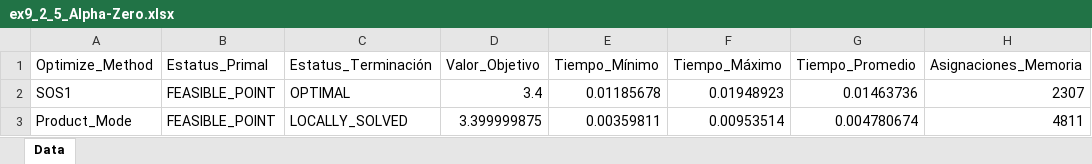
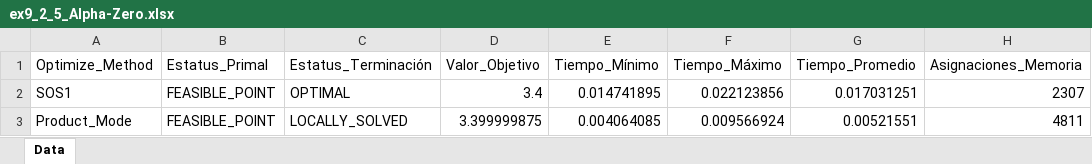
Before and after one commit to FVSB/Tesis, an Excel workbook: experiment/quadratic/ex9_2_5/compare/Alpha-Zero/ex9_2_5_Alpha-Zero.xlsx, sheet Data, drawn as a sheet; only a part is shown; values as stored, in another font and other column widths than the file's, no borders; the diff names each change by its address in the sheet, - before the commit and + after, or states it on an @@ line.

Commit message:
new quadratics experiments

```diff
--- a/experiment/quadratic/ex9_2_5/compare/Alpha-Zero/ex9_2_5_Alpha-Zero.xlsx (sheet Data)
+++ b/experiment/quadratic/ex9_2_5/compare/Alpha-Zero/ex9_2_5_Alpha-Zero.xlsx (sheet Data)
-E2 (Tiempo_Mínimo): 0.01185678
+E2 (Tiempo_Mínimo): 0.014741895
-F2 (Tiempo_Máximo): 0.01948923
+F2 (Tiempo_Máximo): 0.022123856
-G2 (Tiempo_Promedio): 0.01463736
+G2 (Tiempo_Promedio): 0.017031251
-E3 (Tiempo_Mínimo): 0.00359811
+E3 (Tiempo_Mínimo): 0.004064085
-F3 (Tiempo_Máximo): 0.00953514
+F3 (Tiempo_Máximo): 0.009566924
-G3 (Tiempo_Promedio): 0.004780674
+G3 (Tiempo_Promedio): 0.00521551
```
Also changed, not shown: experiment/quadratic/ex9_2_1/compare/Alpha-Zero/ex9_2_1_Alpha-Zero.xlsx, experiment/quadratic/ex9_2_2/compare/Alpha-Zero/ex9_2_2_Alpha-Zero.xlsx, 40 other files.
